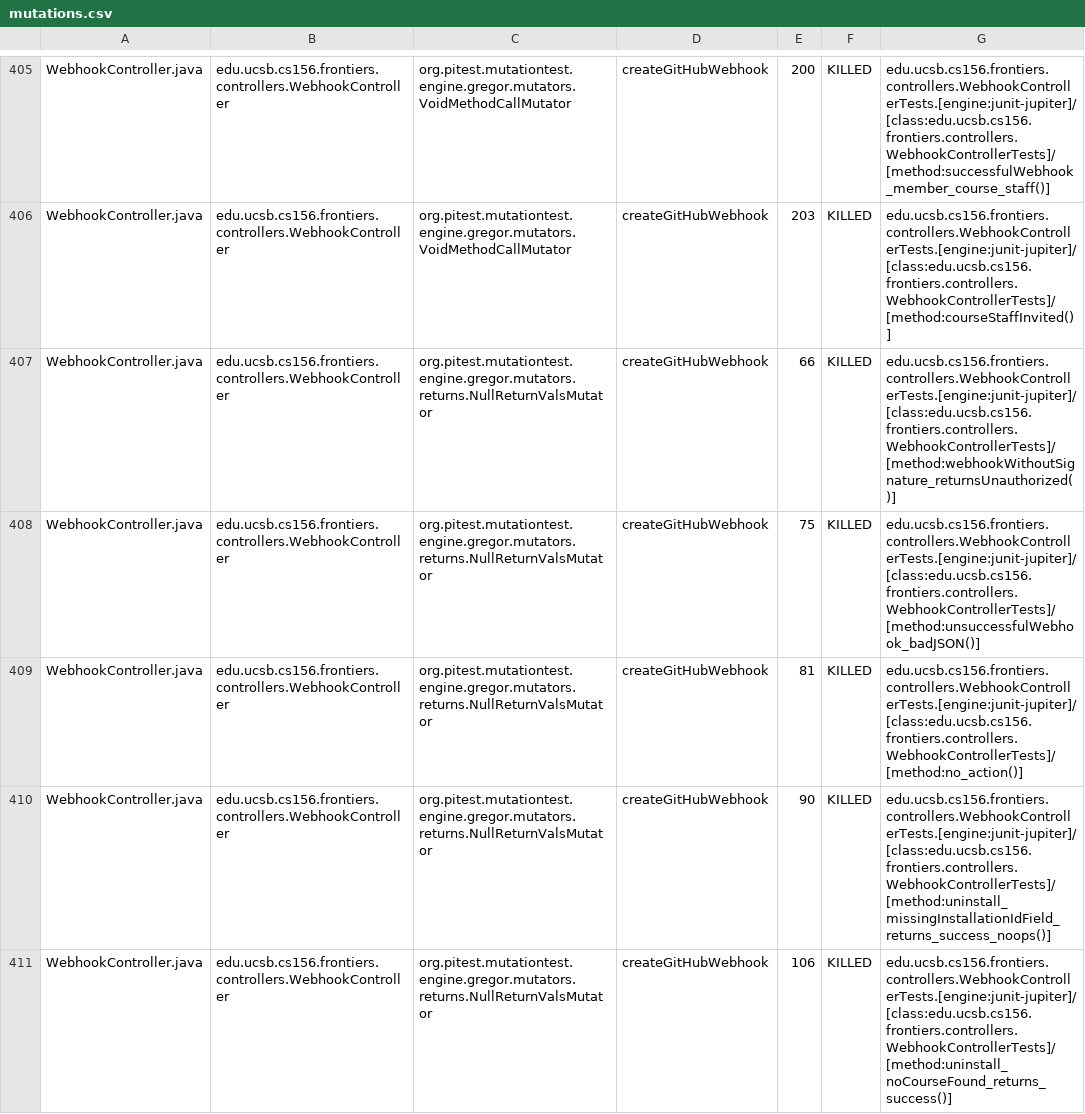
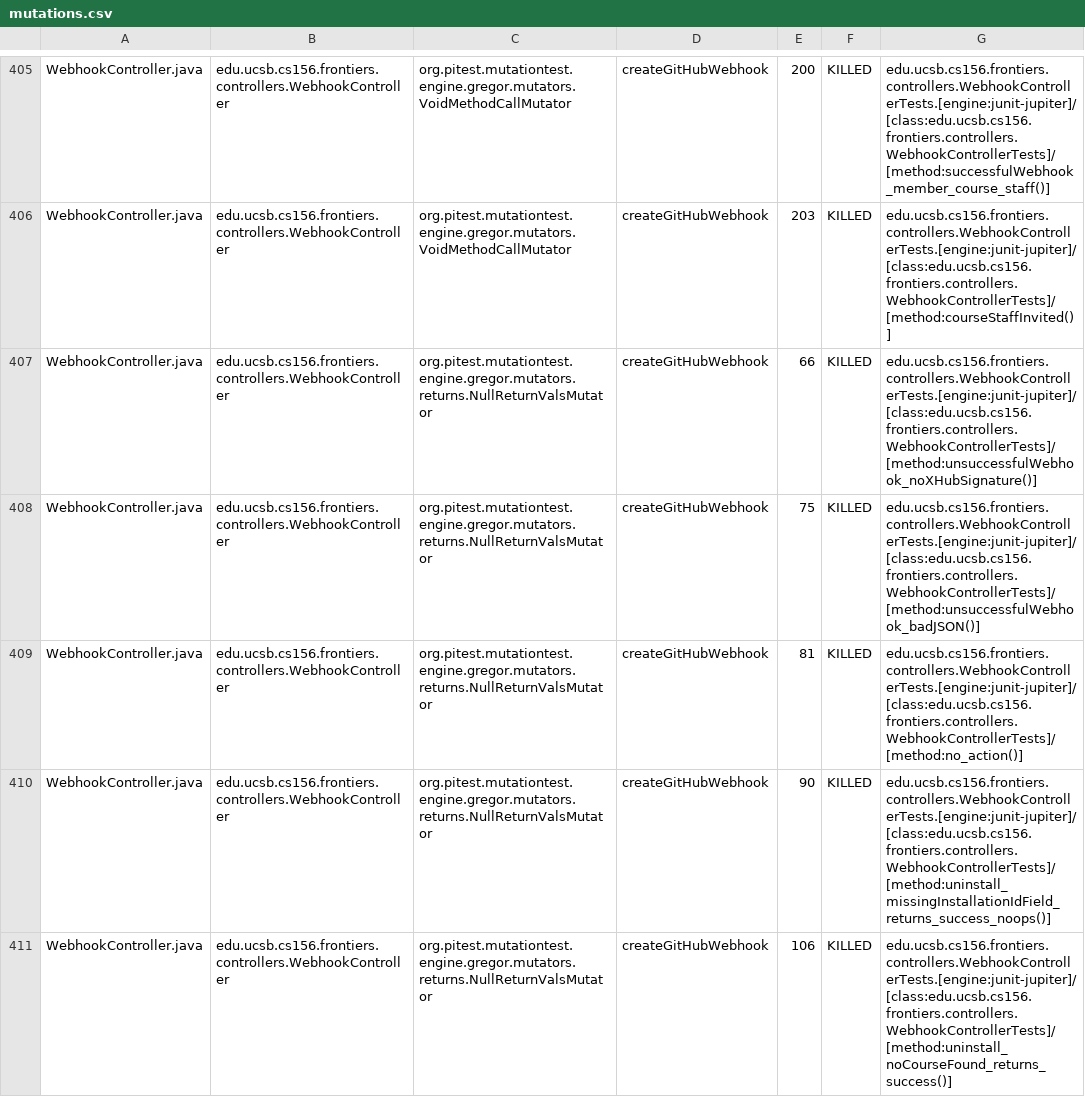
Before and after one commit to ucsb-cs156-s26/proj-frontiers-s26-12, a CSV file: prs/38/pitest/mutations.csv, drawn as a sheet; only a part is shown, gaps mark what is left out; the diff covers the shown part only.

Commit message:
Deploying to gh-pages from @ ucsb-cs156-s26/proj-frontiers-s26-12@94361ccf66431c8bbb12ac49af0cf4588492b707 🚀

```diff
--- a/prs/38/pitest/mutations.csv
+++ b/prs/38/pitest/mutations.csv
@@ -406,3 +406,3 @@ WebhookController.java,edu.ucsb.cs156.frontiers.controllers.WebhookController,or
 WebhookController.java,edu.ucsb.cs156.frontiers.controllers.WebhookController,org.pitest.mutationtest.engine.gregor.mutators.VoidMethodCallMutator,createGitHubWebhook,203,KILLED,edu.ucsb.cs156.frontiers.controllers.WebhookControllerTests.[engine:junit-jupiter]/[class:edu.ucsb.cs156.frontiers.controllers.WebhookControllerTests]/[method:courseStaffInvited()]
-WebhookController.java,edu.ucsb.cs156.frontiers.controllers.WebhookController,org.pitest.mutationtest.engine.gregor.mutators.returns.NullReturnValsMutator,createGitHubWebhook,66,KILLED,edu.ucsb.cs156.frontiers.controllers.WebhookControllerTests.[engine:junit-jupiter]/[class:edu.ucsb.cs156.frontiers.controllers.WebhookControllerTests]/[method:webhookWithoutSignature_returnsUnauthorized()]
+WebhookController.java,edu.ucsb.cs156.frontiers.controllers.WebhookController,org.pitest.mutationtest.engine.gregor.mutators.returns.NullReturnValsMutator,createGitHubWebhook,66,KILLED,edu.ucsb.cs156.frontiers.controllers.WebhookControllerTests.[engine:junit-jupiter]/[class:edu.ucsb.cs156.frontiers.controllers.WebhookControllerTests]/[method:unsuccessfulWebhook_noXHubSignature()]
 WebhookController.java,edu.ucsb.cs156.frontiers.controllers.WebhookController,org.pitest.mutationtest.engine.gregor.mutators.returns.NullReturnValsMutator,createGitHubWebhook,75,KILLED,edu.ucsb.cs156.frontiers.controllers.WebhookControllerTests.[engine:junit-jupiter]/[class:edu.ucsb.cs156.frontiers.controllers.WebhookControllerTests]/[method:unsuccessfulWebhook_badJSON()]
```
Also changed, not shown: 83 edited cells elsewhere in this file, 58 other files.
